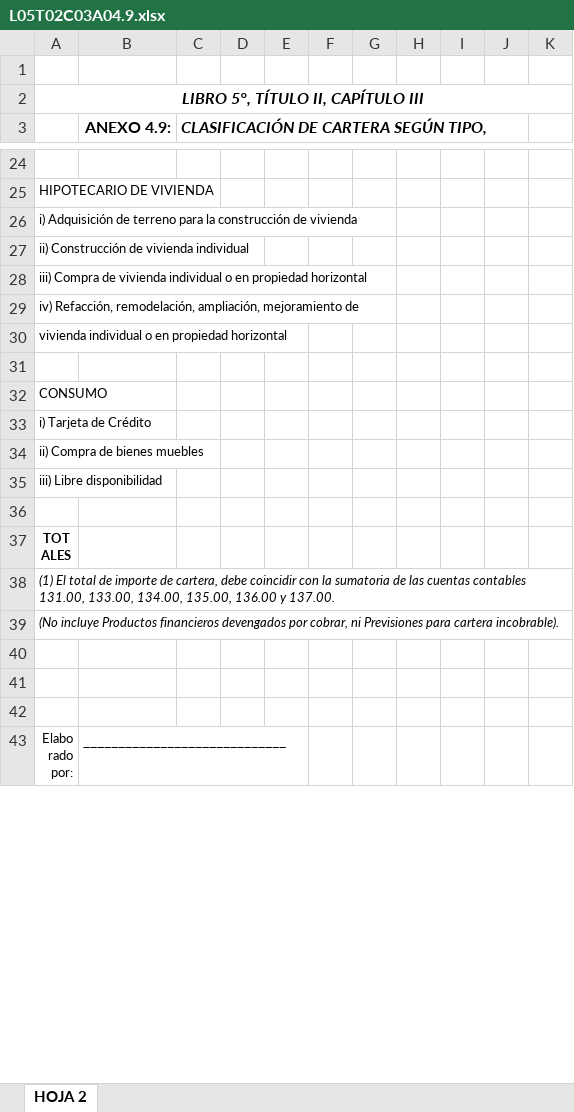
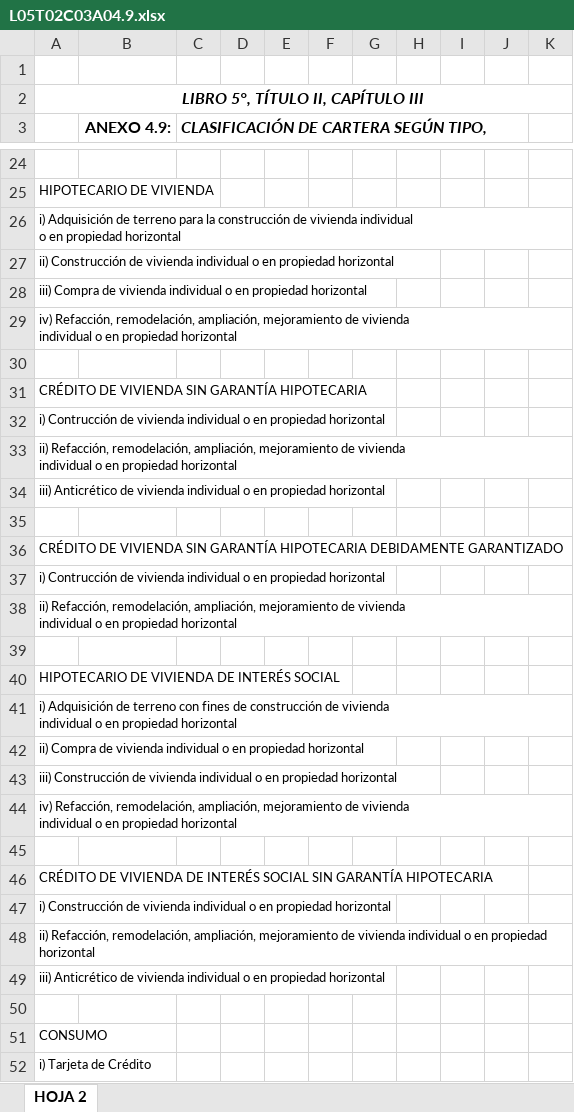
Before and after one commit to garysan/normativaASFI, an Excel workbook: normativa/Anexos/L05T02C03/L05T02C03A04.9.xlsx, sheet HOJA 2, drawn as a sheet; only a part is shown, gaps mark what is left out; the shorter side is filled out with more unchanged rows; values as stored, in another font and other column widths than the file's, no borders; addresses are those after the commit; ↵ is a line break in a cell; the diff covers the shown part only; the diff names each change by its address in the sheet, - before the commit and + after, or states it on an @@ line.

```diff
--- a/normativa/Anexos/L05T02C03/L05T02C03A04.9.xlsx (sheet HOJA 2)
+++ b/normativa/Anexos/L05T02C03/L05T02C03A04.9.xlsx (sheet HOJA 2)
-A26: …de vivienda
+A26: …de vivienda individual ↵ o en propiedad horizontal
-A27: …vivienda individual
+A27: …vivienda individual o en propiedad horizontal
-A29: …mejoramiento de
+A29: …mejoramiento de vivienda ↵ individual o en propiedad horizontal
+row 30: (empty)
-A31: vivienda individual o en propiedad horizontal
+A31: CRÉDITO DE VIVIENDA SIN GARANTÍA HIPOTECARIA
+row 32: i) Contrucción de vivienda individual o en propiedad horizontal
+row 33: ii) Refacción, remodelación, ampliación, mejoramiento de vivienda ↵ individual o en propiedad horizontal
+row 34: iii) Anticrético de vivienda individual o en propiedad horizontal
+row 35: (empty)
+row 36: CRÉDITO DE VIVIENDA SIN GARANTÍA HIPOTECARIA DEBIDAMENTE GARANTIZADO
+row 37: i) Contrucción de vivienda individual o en propiedad horizontal
+row 38: ii) Refacción, remodelación, ampliación, mejoramiento de vivienda ↵ individual o en propiedad horizontal
+row 39: (empty)
+row 40: HIPOTECARIO DE VIVIENDA DE INTERÉS SOCIAL
+row 41: i) Adquisición de terreno con fines de construcción de vivienda ↵ individual o en propiedad horizontal
+row 42: ii) Compra de vivienda individual o en propiedad horizontal
+row 43: iii) Construcción de vivienda individual o en propiedad horizontal
+row 44: iv) Refacción, remodelación, ampliación, mejoramiento de vivienda ↵ individual o en propiedad horizontal
+row 45: (empty)
+row 46: CRÉDITO DE VIVIENDA DE INTERÉS SOCIAL SIN GARANTÍA HIPOTECARIA
+row 47: i) Construcción de vivienda individual o en propiedad horizontal
+row 48: ii) Refacción, remodelación, ampliación, mejoramiento de vivienda individual o en propiedad horizontal
+row 49: iii) Anticrético de vivienda individual o en propiedad horizontal
```
Also changed, not shown: 1 added row elsewhere in this sheet, 16 other files.
